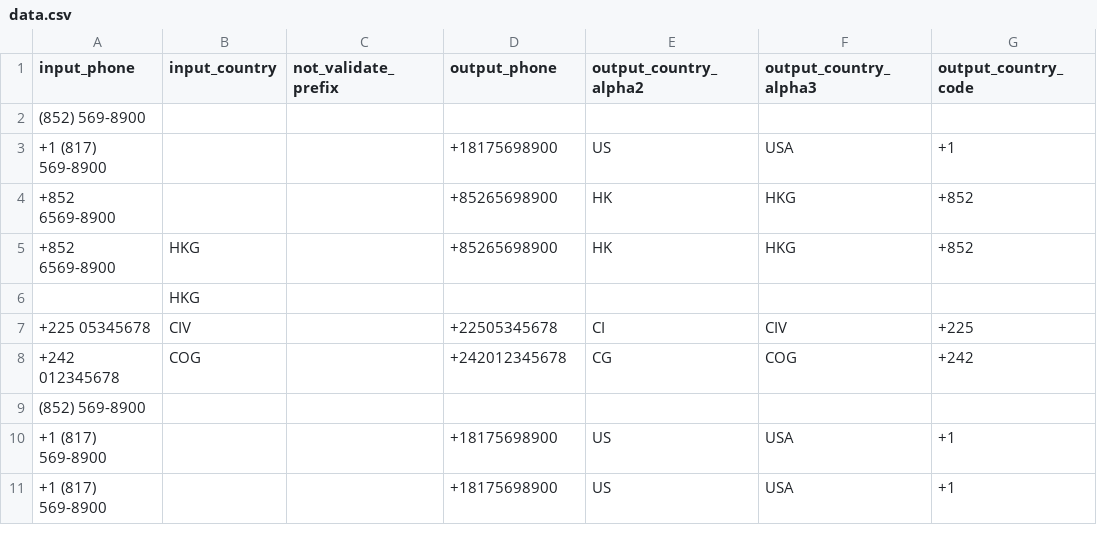
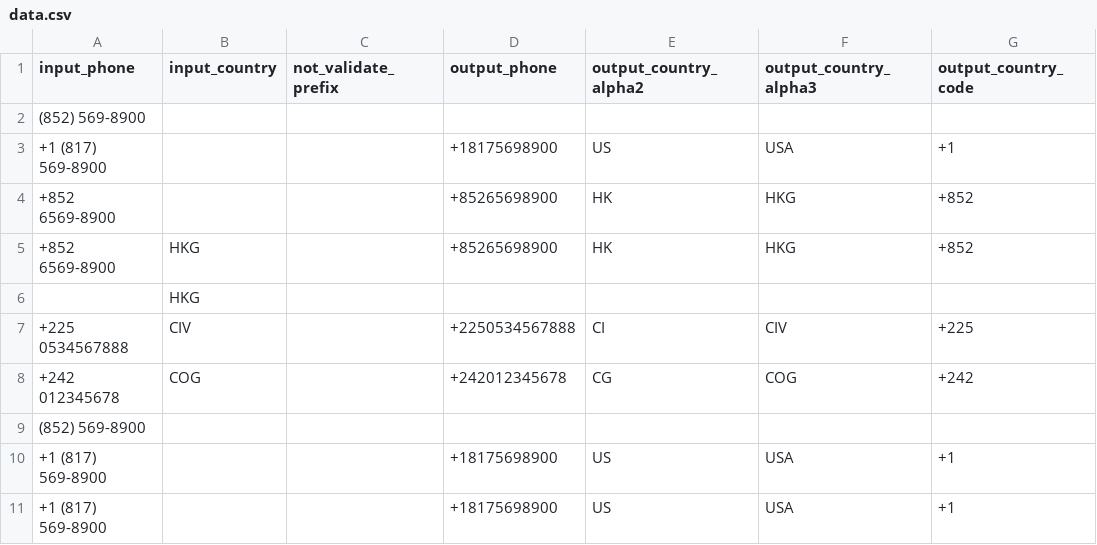
Before and after one commit to AfterShip/phone, a CSV file: __tests__/data.csv, drawn as a sheet; only a part is shown; the diff names each change by its address in the sheet, - before the commit and + after, or states it on an @@ line.

Commit message:
- https://github.com/AfterShip/phone/issues/265 Updated Ivory Coast phone number

```diff
--- a/__tests__/data.csv
+++ b/__tests__/data.csv
-A7 (input_phone): +225 05345678
+A7 (input_phone): +225 0534567888
-D7 (output_phone): +22505345678
+D7 (output_phone): +2250534567888
```
Also changed, not shown: 1 other file.
